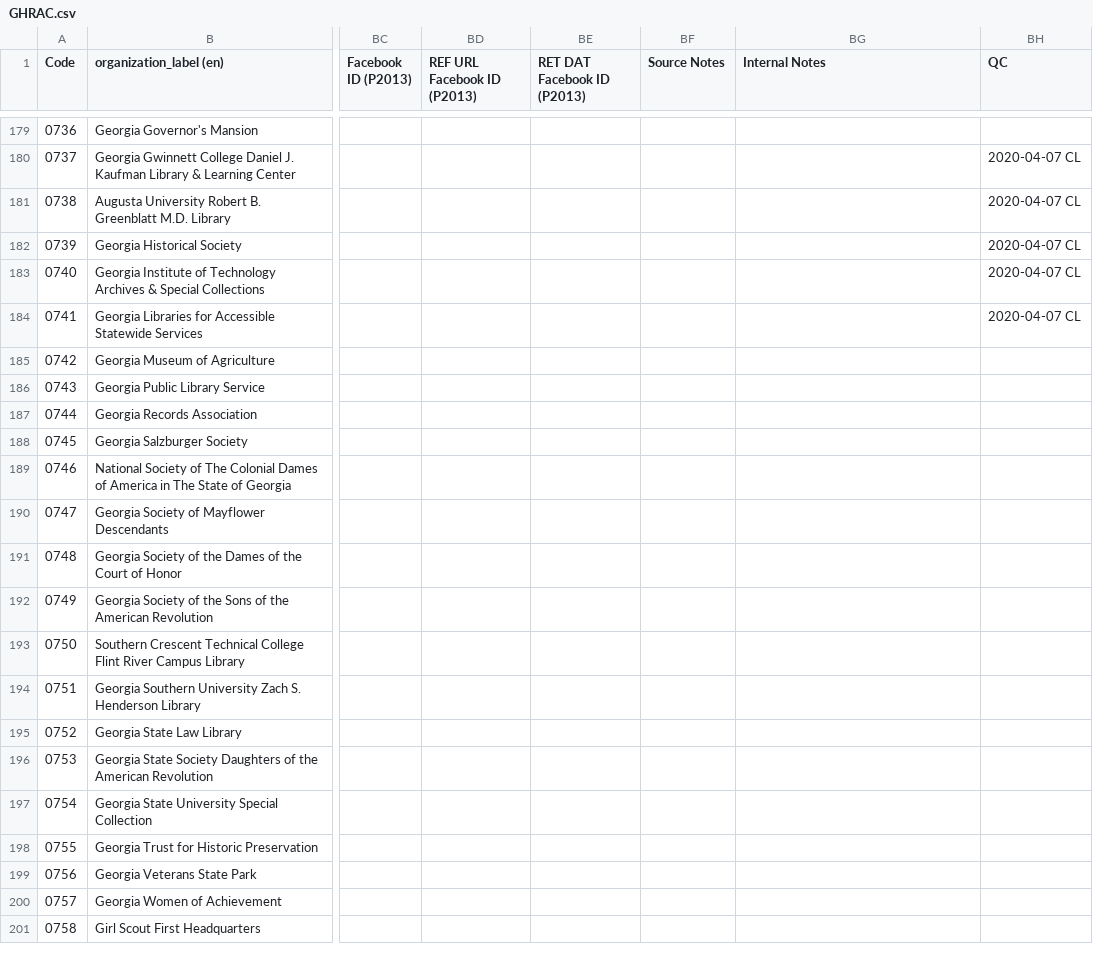
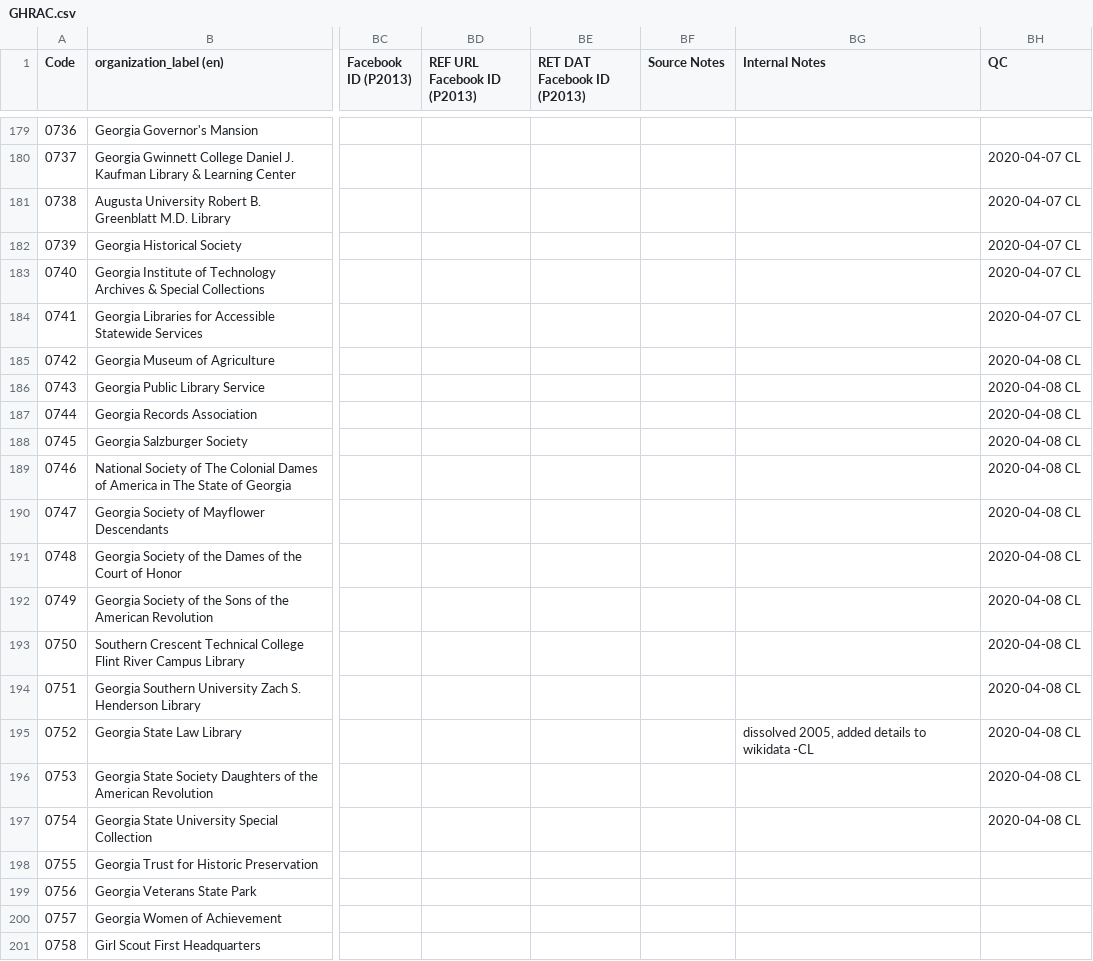
Before and after one commit to AUC-Woodruff-Library/GaNCH-data, a CSV file: data/GHRAC.csv, drawn as a sheet; only a part is shown, gaps mark what is left out; the diff names each change by its address in the sheet, - before the commit and + after, or states it on an @@ line.

Commit message:
GHRAC QC

```diff
--- a/data/GHRAC.csv
+++ b/data/GHRAC.csv
-BH185:BH197 (QC): (empty)
+BH185:BH197 (QC): 2020-04-08 CL
-BG195 (Internal Notes): (empty)
+BG195 (Internal Notes): dissolved 2005, added details to wikidata -CL
```
